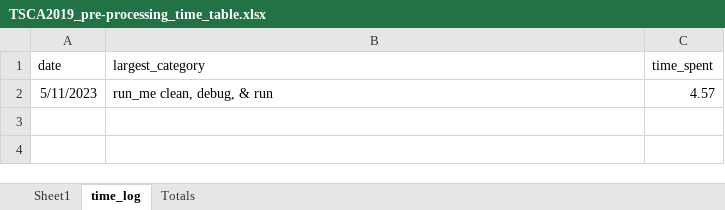
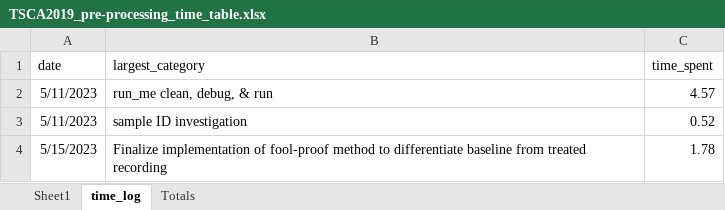
Before and after one commit to Kelly-Carstens-EPA/CCTE_Shafer_MEA_acute_pre-processing_projects, an Excel workbook: TSCA2019/TSCA2019_pre-processing_time_table.xlsx, sheet time_log, drawn as a sheet; values as stored, in another font and other column widths than the file's, no borders; the diff names each change by its address in the sheet, - before the commit and + after, or states it on an @@ line.

Commit message:
updates & clean-up as prepare TSCA2019, inc run_type update

```diff
--- a/TSCA2019/TSCA2019_pre-processing_time_table.xlsx (sheet time_log)
+++ b/TSCA2019/TSCA2019_pre-processing_time_table.xlsx (sheet time_log)
+row 3: 5/11/2023 | sample ID investigation | 0.52
+row 4: 5/15/2023 | Finalize implementation of fool-proof method to differentiate baseline from treated recording | 1.78
```
Also changed, not shown: 10 other files.
